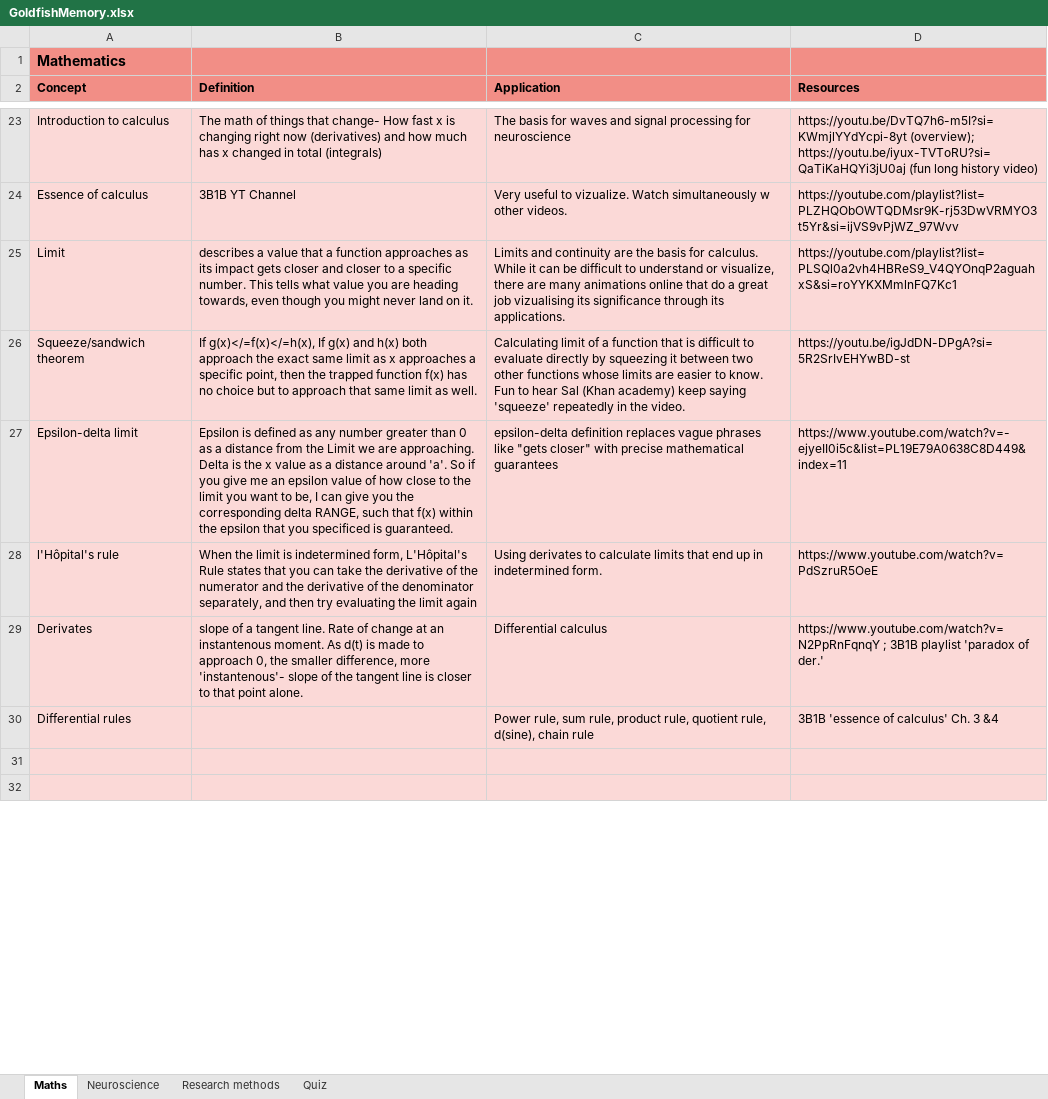
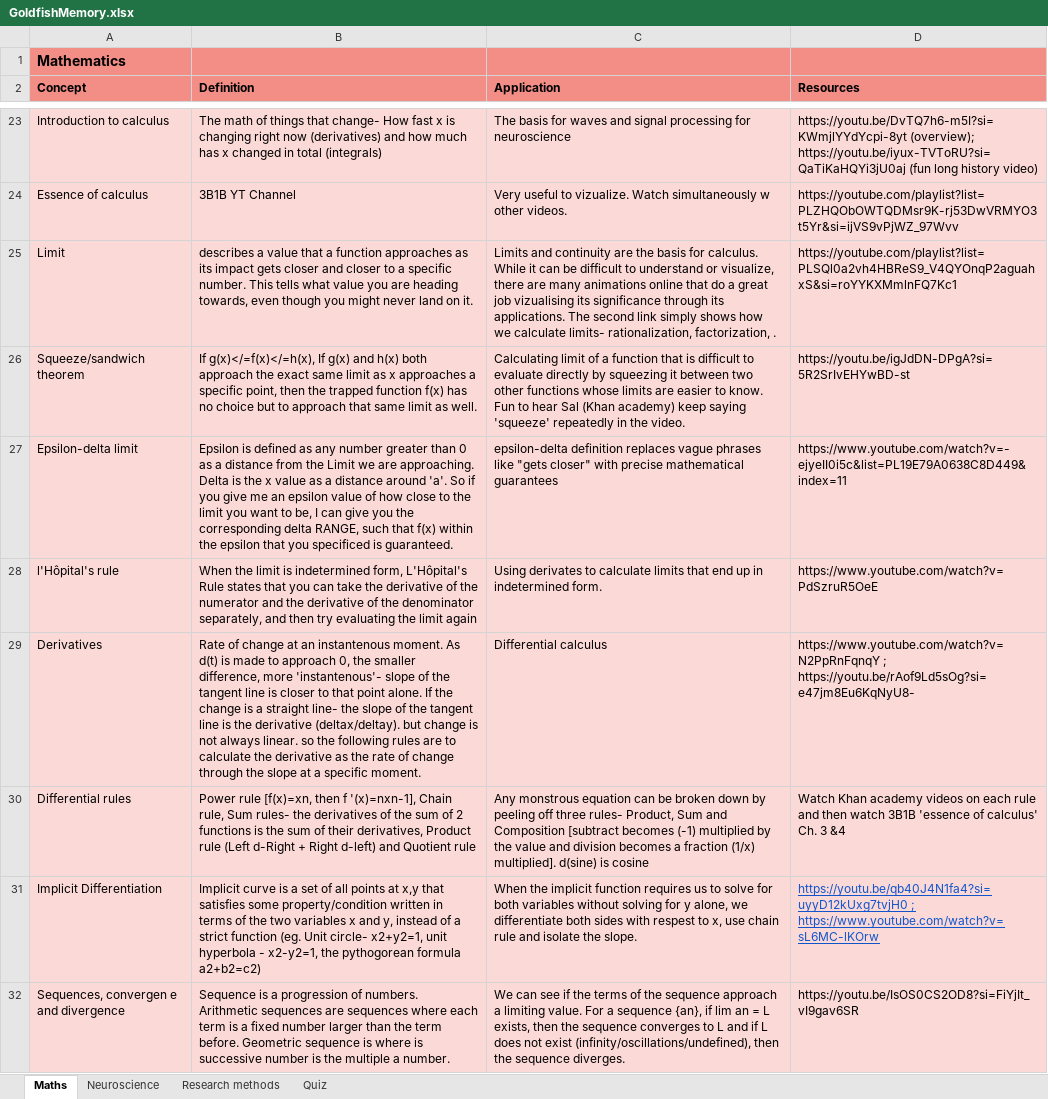
Before and after one commit to manjukashika/manjukashika.github.io, an Excel workbook: GoldfishMemory.xlsx, sheet Maths, drawn as a sheet; only a part is shown, gaps mark what is left out; values as stored, in another font and other column widths than the file's, no borders; the diff covers the shown part only; the diff names each change by its address in the sheet, - before the commit and + after, or states it on an @@ line.

```diff
--- a/GoldfishMemory.xlsx (sheet Maths)
+++ b/GoldfishMemory.xlsx (sheet Maths)
-C25 (Application): …its applications.
+C25 (Application): …its applications. The second link simply shows how we calculate limits- rationalization, factorization, .
-A29 (Concept): Derivates
+A29 (Concept): Derivatives
-B29 (Definition): slope of a tangent line. Rate of change at an instantenous moment. As d(t) is made to approach 0, the smaller difference, more 'instantenous'- slope of the tangent line is closer to that point alone.
+B29 (Definition): Rate of change at an instantenous moment. As d(t) is made to approach 0, the smaller difference, more 'instantenous'- slope of the tangent line is closer to that point alone. If the change is a straight line- the slope of the tangent line is the derivative (deltax/deltay). but change is not always linear. so the following rules are to calculate the derivative as the rate of change through the slope at a specific moment.
-D29 (Resources): https://www.youtube.com/watch?v=N2PpRnFqnqY ; 3B1B playlist 'paradox of der.'
+D29 (Resources): https://www.youtube.com/watch?v=N2PpRnFqnqY ; https://youtu.be/rAof9Ld5sOg?si=e47jm8Eu6KqNyU8-
-B30 (Definition): (empty)
+B30 (Definition): Power rule [f(x)=xn, then f '(x)=nxn-1], Chain rule, Sum rules- the derivatives of the sum of 2 functions is the sum of their derivatives, Product rule (Left d-Right + Right d-left) and Quotient rule
-C30 (Application): Power rule, sum rule, product rule, quotient rule, d(sine), chain rule
+C30 (Application): Any monstrous equation can be broken down by peeling off three rules- Product, Sum and Composition [subtract becomes (-1) multiplied by the value and division becomes a fraction (1/x) multiplied]. d(sine) is cosine
-D30 (Resources): 3B1B 'essence…
+D30 (Resources): Watch Khan academy videos on each rule and then watch 3B1B 'essence…
-row 31: (empty)
+row 31: Implicit Differentiation | Implicit curve is a set of all points at x,y that satisfies some property/condition written in terms of the two variables x and y, instead of a strict function (eg. Unit circle- x2+y2=1, unit hyperbola - x2-y2=1, the pythogorean formula a2+b2=c2) | When the implicit function requires us to solve for both variables without solving for y alone, we differentiate both sides with respest to x, use chain rule and isolate the slope. | https://youtu.be/qb40J4N1fa4?si=uyyD12kUxg7tvjH0 ; https://www.youtube.com/watch?v=sL6MC-lKOrw
-row 32: (empty)
+row 32: Sequences, convergen e and divergence | Sequence is a progression of numbers. Arithmetic sequences are sequences where each term is a fixed number larger than the term before. Geometric sequence is where is successive number is the multiple a number. | We can see if the terms of the sequence approach a limiting value. For a sequence {an}, if lim an = L exists, then the sequence converges to L and if L does not exist (infinity/oscillations/undefined), then the sequence diverges. | https://youtu.be/IsOS0CS2OD8?si=FiYjIt_vI9gav6SR
```
Also changed, not shown: 18 edited cells, cell formats and merged cells elsewhere in this sheet, sheet Research methods, sheet Neuroscience, curriculum.xlsx, 4 other files.
